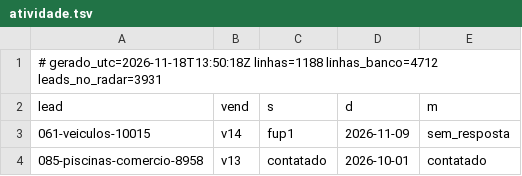
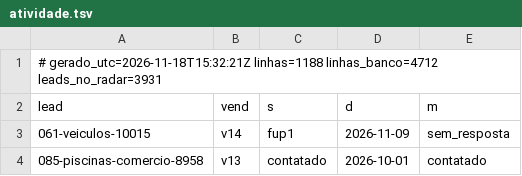
Before and after one commit to danilobarrocas83-png/radar, a TSV file: pool/atividade.tsv, drawn as a sheet; only a part is shown.

Commit message:
Estado do banco para a rotina

```diff
--- a/pool/atividade.tsv
+++ b/pool/atividade.tsv
@@ -1,2 +1,2 @@
-# gerado_utc=2026-11-18T13:50:18Z linhas=1188 linhas_banco=4712 leads_no_radar=3931
+# gerado_utc=2026-11-18T15:32:21Z linhas=1188 linhas_banco=4712 leads_no_radar=3931
 lead	vend	s	d	m
```
